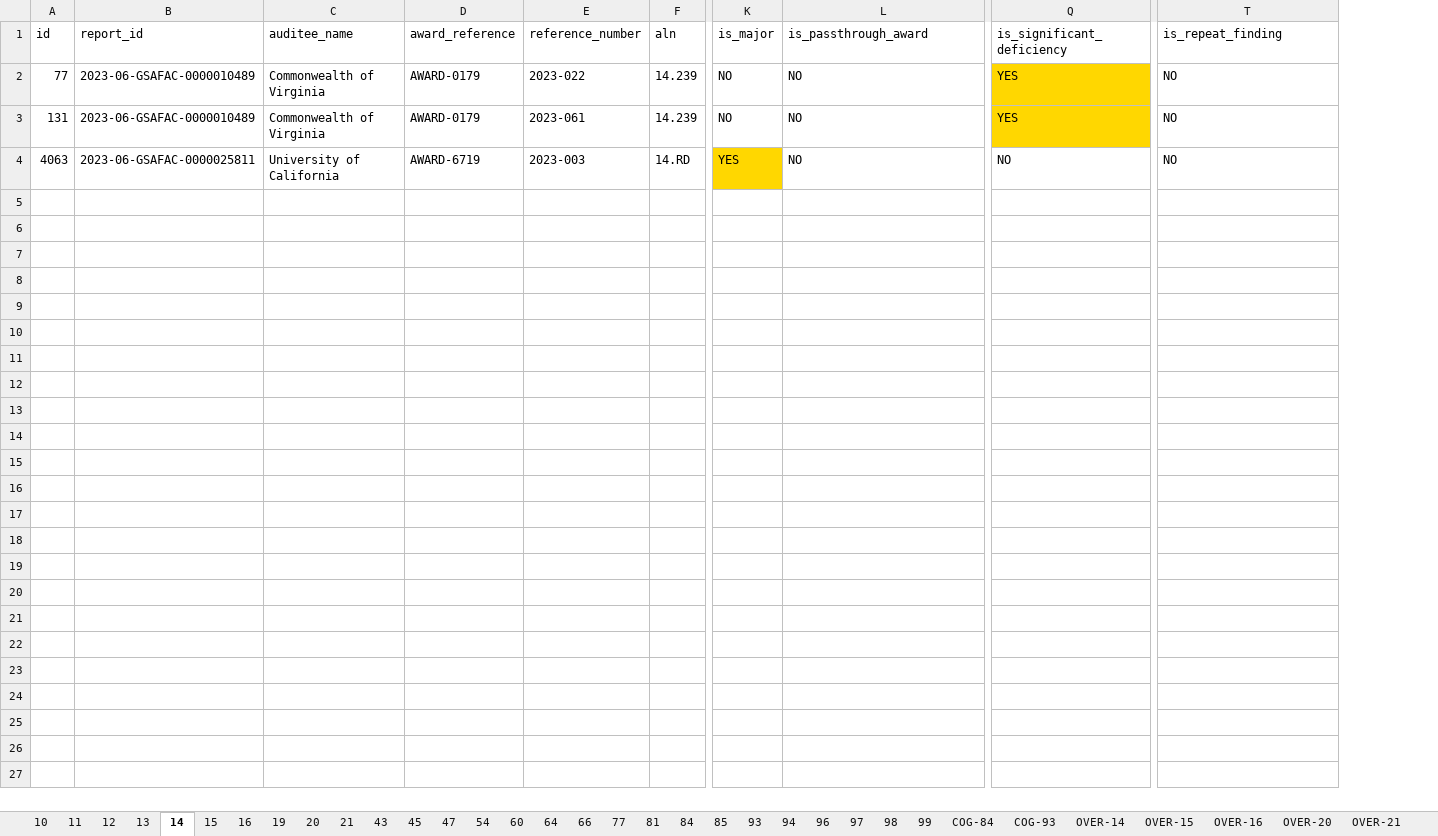
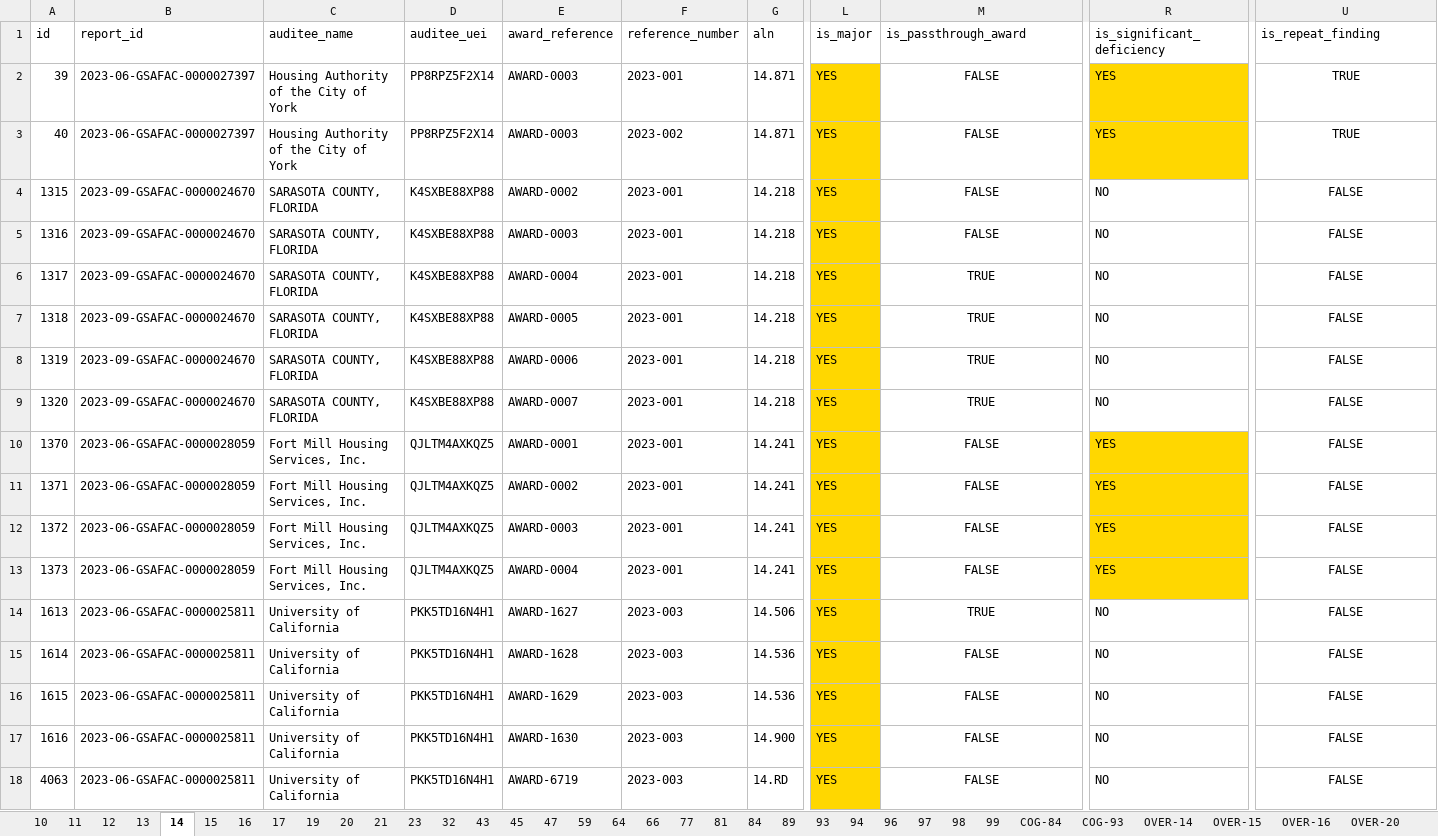
Before and after one commit to GSA-TTS/FAC-transition-site, an Excel workbook: assets/findings/2024-03-14-findings.xlsx, sheet 14, drawn as a sheet; only a part is shown, gaps mark what is left out; values as stored, in another font and other column widths than the file's, no borders; removed rows and columns are numbered as before the commit, all else as after; rows hold the shown columns only; the diff covers the shown part only; the diff names each change by its address in the sheet, - before the commit and + after, or states it on an @@ line.

Commit message:
Updating all workbooks for findings.

```diff
--- a/assets/findings/2024-03-14-findings.xlsx (sheet 14)
+++ b/assets/findings/2024-03-14-findings.xlsx (sheet 14)
-sheet tab: 54
-sheet tab: 60
-sheet tab: 85
+sheet tab: 17
+sheet tab: 23
+sheet tab: 32
+sheet tab: 59
+sheet tab: 89
+column D (auditee_uei), rows 17-18: PKK5TD16N4H1 | PKK5TD16N4H1
-row 2: 77 | 2023-06-GSAFAC-0000010489 | Commonwealth of Virginia | AWARD-0179 | 2023-022 | 14.239 | NO | NO | YES | NO
+row 2: 39 | 2023-06-GSAFAC-0000027397 | Housing Authority of the City of York | PP8RPZ5F2X14 | AWARD-0003 | 2023-001 | 14.871 | YES | FALSE | YES | TRUE
+row 3: 40 | 2023-06-GSAFAC-0000027397 | Housing Authority of the City of York | PP8RPZ5F2X14 | AWARD-0003 | 2023-002 | 14.871 | YES | FALSE | YES | TRUE
+row 4: 1315 | 2023-09-GSAFAC-0000024670 | SARASOTA COUNTY, FLORIDA | K4SXBE88XP88 | AWARD-0002 | 2023-001 | 14.218 | YES | FALSE | NO | FALSE
+row 5: 1316 | 2023-09-GSAFAC-0000024670 | SARASOTA COUNTY, FLORIDA | K4SXBE88XP88 | AWARD-0003 | 2023-001 | 14.218 | YES | FALSE | NO | FALSE
+row 6: 1317 | 2023-09-GSAFAC-0000024670 | SARASOTA COUNTY, FLORIDA | K4SXBE88XP88 | AWARD-0004 | 2023-001 | 14.218 | YES | TRUE | NO | FALSE
+row 7: 1318 | 2023-09-GSAFAC-0000024670 | SARASOTA COUNTY, FLORIDA | K4SXBE88XP88 | AWARD-0005 | 2023-001 | 14.218 | YES | TRUE | NO | FALSE
+row 8: 1319 | 2023-09-GSAFAC-0000024670 | SARASOTA COUNTY, FLORIDA | K4SXBE88XP88 | AWARD-0006 | 2023-001 | 14.218 | YES | TRUE | NO | FALSE
+row 9: 1320 | 2023-09-GSAFAC-0000024670 | SARASOTA COUNTY, FLORIDA | K4SXBE88XP88 | AWARD-0007 | 2023-001 | 14.218 | YES | TRUE | NO | FALSE
+row 10: 1370 | 2023-06-GSAFAC-0000028059 | Fort Mill Housing Services, Inc. | QJLTM4AXKQZ5 | AWARD-0001 | 2023-001 | 14.241 | YES | FALSE | YES | FALSE
+row 11: 1371 | 2023-06-GSAFAC-0000028059 | Fort Mill Housing Services, Inc. | QJLTM4AXKQZ5 | AWARD-0002 | 2023-001 | 14.241 | YES | FALSE | YES | FALSE
+row 12: 1372 | 2023-06-GSAFAC-0000028059 | Fort Mill Housing Services, Inc. | QJLTM4AXKQZ5 | AWARD-0003 | 2023-001 | 14.241 | YES | FALSE | YES | FALSE
+row 13: 1373 | 2023-06-GSAFAC-0000028059 | Fort Mill Housing Services, Inc. | QJLTM4AXKQZ5 | AWARD-0004 | 2023-001 | 14.241 | YES | FALSE | YES | FALSE
+row 14: 1613 | 2023-06-GSAFAC-0000025811 | University of California | PKK5TD16N4H1 | AWARD-1627 | 2023-003 | 14.506 | YES | TRUE | NO | FALSE
+row 15: 1614 | 2023-06-GSAFAC-0000025811 | University of California | PKK5TD16N4H1 | AWARD-1628 | 2023-003 | 14.536 | YES | FALSE | NO | FALSE
+row 16: 1615 | 2023-06-GSAFAC-0000025811 | University of California | PKK5TD16N4H1 | AWARD-1629 | 2023-003 | 14.536 | YES | FALSE | NO | FALSE
-A17 (id): 131
+A17 (id): 1616
-B17 (report_id): 2023-06-GSAFAC-0000010489
+B17 (report_id): 2023-06-GSAFAC-0000025811
-C17 (auditee_name): Commonwealth of Virginia
+C17 (auditee_name): University of California
-E17 (award_reference): AWARD-0179
+E17 (award_reference): AWARD-1630
-F17 (reference_number): 2023-061
+F17 (reference_number): 2023-003
-G17 (aln): 14.239
+G17 (aln): 14.900
-L17 (is_major): NO
+L17 (is_major): YES
-L17 fill: none
+L17 fill: #FFD700
-M17:M18 (is_passthrough_award): NO
+M17:M18 (is_passthrough_award): FALSE
-M17:M18 alignment: left
+M17:M18 alignment: center
-R17 (is_significant_deficiency): YES
+R17 (is_significant_deficiency): NO
-R17 fill: #FFD700
+R17 fill: none
-U17:U18 (is_repeat_finding): NO
+U17:U18 (is_repeat_finding): FALSE
-U17:U18 alignment: left
+U17:U18 alignment: center
```
Also changed, not shown: 2 edited cells elsewhere in this sheet, sheet 93, sheet 47, sheet COG-93, sheet 81, sheet 10, sheet 12, 28 more sheets, assets/findings/2024-02-14-findings.xlsx, assets/findings/2024-03-04-findings.xlsx, 47 other files.
